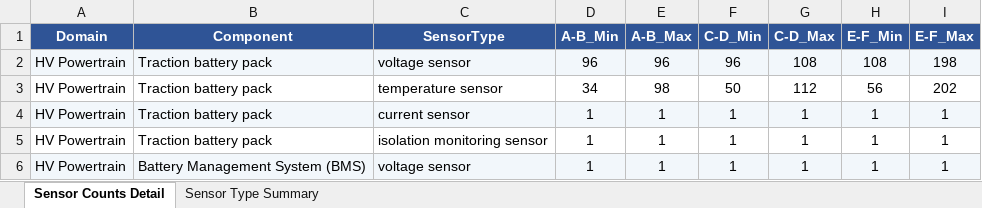
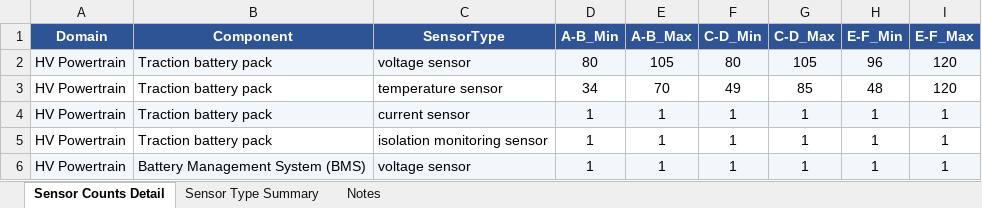
Before and after one commit to MattRoess/RAWCLICVehicleElectronics, an Excel workbook: Data/06_VehicleSensorNumbers.xlsx, sheet Sensor Counts Detail, drawn as a sheet; only a part is shown; values as stored, in another font and other column widths than the file's, no borders; the diff names each change by its address in the sheet, - before the commit and + after, or states it on an @@ line.

```diff
--- a/Data/06_VehicleSensorNumbers.xlsx (sheet Sensor Counts Detail)
+++ b/Data/06_VehicleSensorNumbers.xlsx (sheet Sensor Counts Detail)
+sheet tab: Notes
-D2 (A-B_Min): 96
+D2 (A-B_Min): 80
-E2 (A-B_Max): 96
+E2 (A-B_Max): 105
-F2 (C-D_Min): 96
+F2 (C-D_Min): 80
-G2 (C-D_Max): 108
+G2 (C-D_Max): 105
-H2 (E-F_Min): 108
+H2 (E-F_Min): 96
-I2 (E-F_Max): 198
+I2 (E-F_Max): 120
-E3 (A-B_Max): 98
+E3 (A-B_Max): 70
-F3 (C-D_Min): 50
+F3 (C-D_Min): 49
-G3 (C-D_Max): 112
+G3 (C-D_Max): 85
-H3 (E-F_Min): 56
+H3 (E-F_Min): 48
-I3 (E-F_Max): 202
+I3 (E-F_Max): 120
```
Also changed, not shown: sheet Sensor Type Summary, Data/18_BEV_technology_penetration.xlsx, Data/19_ADAS_sensor_adoption.xlsx, 10 other files.
